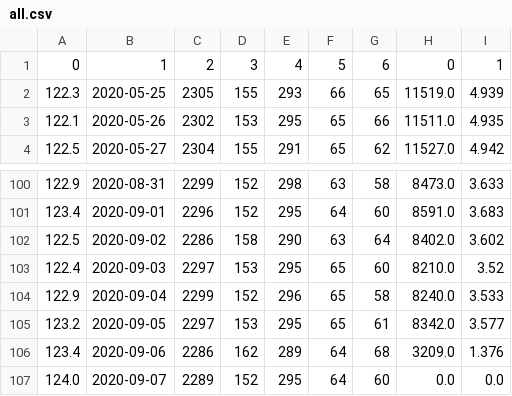
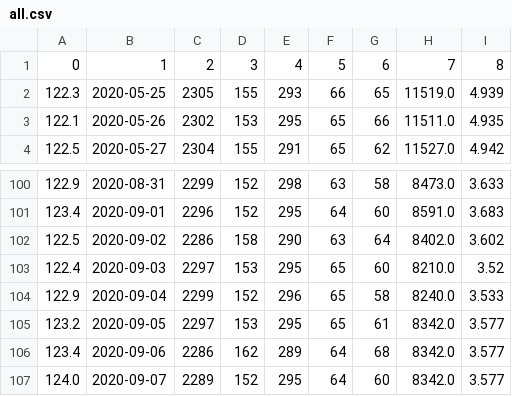
Before and after one commit to sarahnator/python-checkin, a CSV file: exportedData/all.csv, drawn as a sheet; only a part is shown, gaps mark what is left out.

```diff
--- a/exportedData/all.csv
+++ b/exportedData/all.csv
@@ -1,2 +1,2 @@
-0,1,2,3,4,5,6,0,1
+0,1,2,3,4,5,6,7,8
 122.3,2020-05-25,2305,155,293,66,65,11519.0,4.939
@@ -105,3 +105,3 @@
 123.2,2020-09-05,2297,153,295,65,61,8342.0,3.577
-123.4,2020-09-06,2286,162,289,64,68,3209.0,1.376
-124.0,2020-09-07,2289,152,295,64,60,0.0,0.0
+123.4,2020-09-06,2286,162,289,64,68,8342.0,3.577
+124.0,2020-09-07,2289,152,295,64,60,8342.0,3.577
```
Also changed, not shown: 6 other files.
